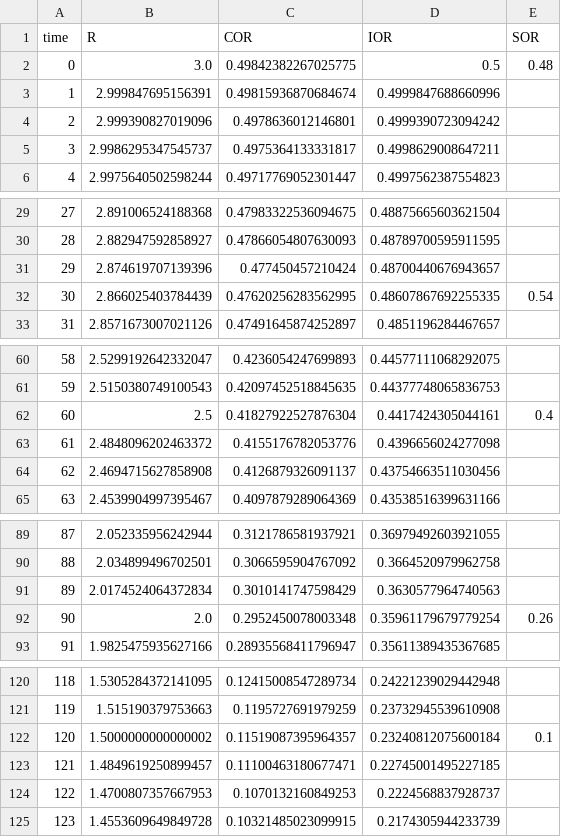
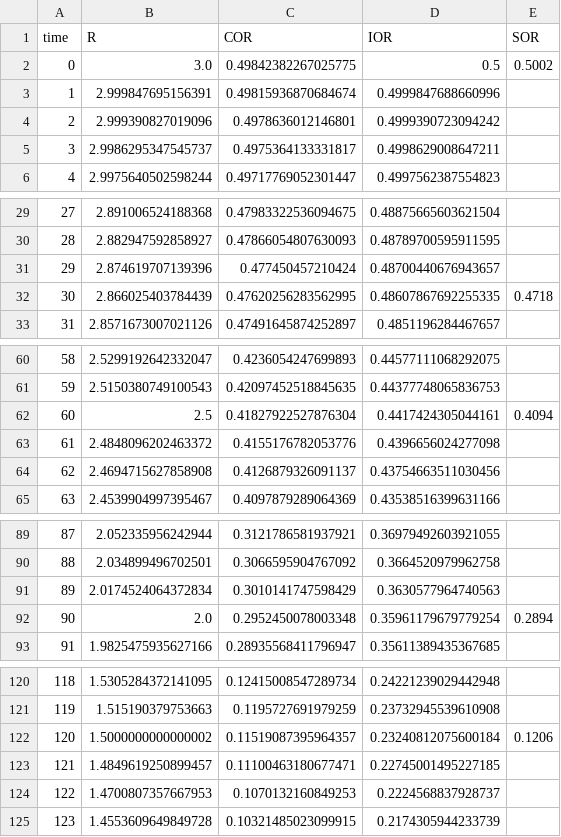
Before and after one commit to will-s-hart/covid-boosters, a CSV file: results/without_vaccination/methods.csv (was results/without_vaccination_methods.csv), drawn as a sheet; only a part is shown, gaps mark what is left out; the diff covers the shown part only.

Commit message:
Update results and figures

```diff
--- a/results/without_vaccination_methods.csv
+++ b/results/without_vaccination/methods.csv
@@ -1,3 +1,3 @@
 time,R,COR,IOR,SOR
-0,3.0,0.49842382267025775,0.5,0.48
+0,3.0,0.49842382267025775,0.5,0.5002
 1,2.999847695156391,0.49815936870684674,0.4999847688660996,
@@ -31,3 +31,3 @@ time,R,COR,IOR,SOR
 29,2.874619707139396,0.477450457210424,0.48700440676943657,
-30,2.866025403784439,0.47620256283562995,0.48607867692255335,0.54
+30,2.866025403784439,0.47620256283562995,0.48607867692255335,0.4718
 31,2.8571673007021126,0.47491645874252897,0.4851196284467657,
@@ -61,3 +61,3 @@ time,R,COR,IOR,SOR
 59,2.5150380749100543,0.42097452518845635,0.44377748065836753,
-60,2.5,0.41827922527876304,0.4417424305044161,0.4
+60,2.5,0.41827922527876304,0.4417424305044161,0.4094
 61,2.4848096202463372,0.4155176782053776,0.4396656024277098,
@@ -91,3 +91,3 @@ time,R,COR,IOR,SOR
 89,2.0174524064372834,0.3010141747598429,0.3630577964740563,
-90,2.0,0.2952450078003348,0.35961179679779254,0.26
+90,2.0,0.2952450078003348,0.35961179679779254,0.2894
 91,1.9825475935627166,0.28935568411796947,0.35611389435367685,
@@ -121,3 +121,3 @@ time,R,COR,IOR,SOR
 119,1.515190379753663,0.1195727691979259,0.23732945539610908,
-120,1.5000000000000002,0.11519087395964357,0.23240812075600184,0.1
+120,1.5000000000000002,0.11519087395964357,0.23240812075600184,0.1206
 121,1.4849619250899457,0.11100463180677471,0.22745001495227185,
```
Also changed, not shown: 19 edited cells elsewhere in this file, 8 other files.
